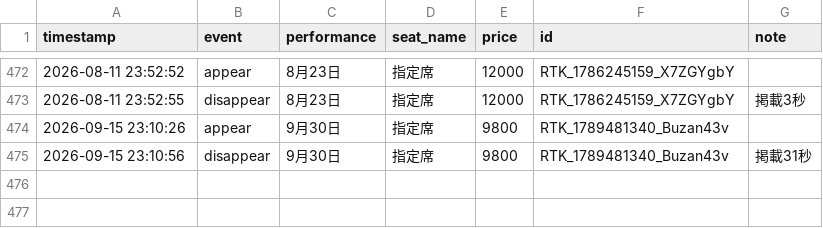
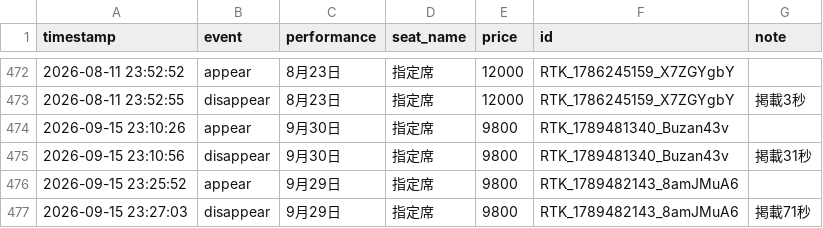
Before and after one commit to dragonballgokou-rose-boop/cursor, a CSV file: ticket-monitor/listings-log.csv, drawn as a sheet; only a part is shown, gaps mark what is left out.

Commit message:
chore: update listings log

```diff
--- a/ticket-monitor/listings-log.csv
+++ b/ticket-monitor/listings-log.csv
@@ -475 +475,3 @@ timestamp,event,performance,seat_name,price,id,note
 "2026-09-15 23:10:56","disappear","9月30日","指定席","9800","RTK_1789481340_Buzan43v","掲載31秒"
+"2026-09-15 23:25:52","appear","9月29日","指定席","9800","RTK_1789482143_8amJMuA6",""
+"2026-09-15 23:27:03","disappear","9月29日","指定席","9800","RTK_1789482143_8amJMuA6","掲載71秒"
```
